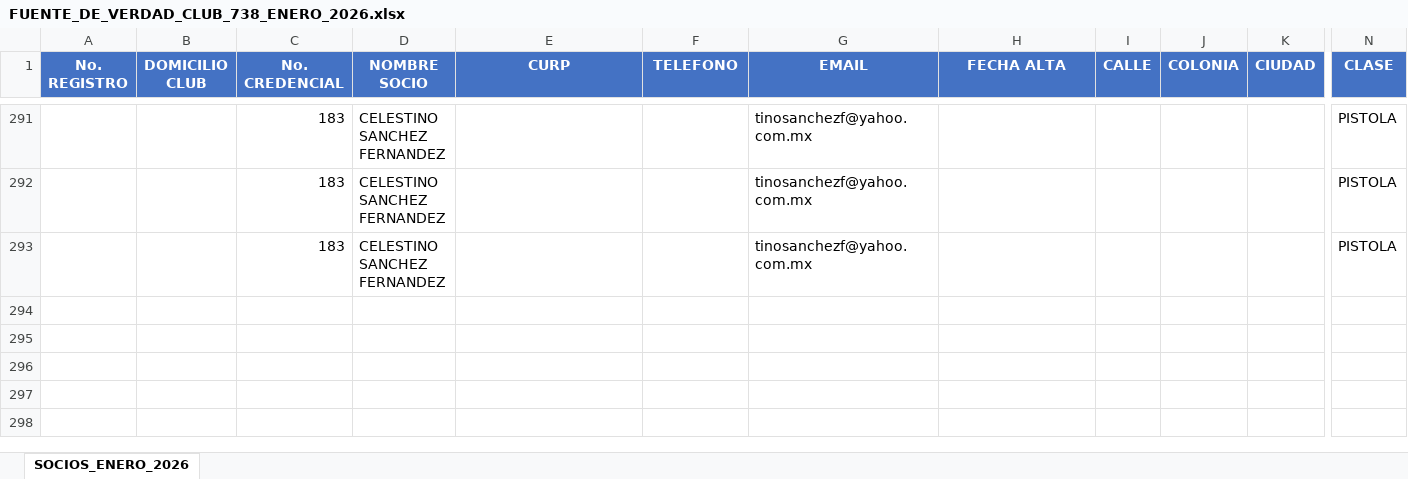
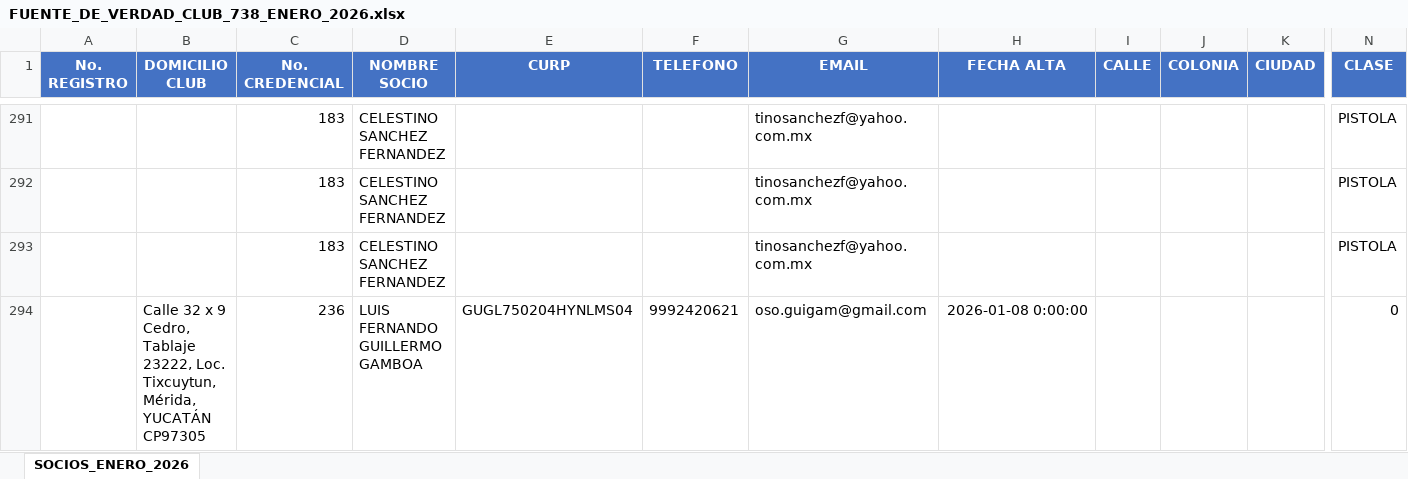
Before and after one commit to smunozsader/club-738-app, an Excel workbook: socios/FUENTE_DE_VERDAD_CLUB_738_ENERO_2026.xlsx, sheet SOCIOS_ENERO_2026, drawn as a sheet; only a part is shown, gaps mark what is left out; values as stored, in another font and other column widths than the file's, no borders; rows hold the shown columns only; the diff names each change by its address in the sheet, - before the commit and + after, or states it on an @@ line.

Commit message:
docs: agregar credencial 236 - Luis Fernando Guillermo Gamboa al Excel

```diff
--- a/socios/FUENTE_DE_VERDAD_CLUB_738_ENERO_2026.xlsx (sheet SOCIOS_ENERO_2026)
+++ b/socios/FUENTE_DE_VERDAD_CLUB_738_ENERO_2026.xlsx (sheet SOCIOS_ENERO_2026)
+row 294:  | Calle 32 x 9 Cedro, Tablaje 23222, Loc. Tixcuytun, Mérida, YUCATÁN CP97305 | 236 | LUIS FERNANDO GUILLERMO GAMBOA | GUGL750204HYNLMS04 | 9992420621 | oso.guigam@gmail.com | 2026-01-08 0:00:00 |  |  |  | 0
```
